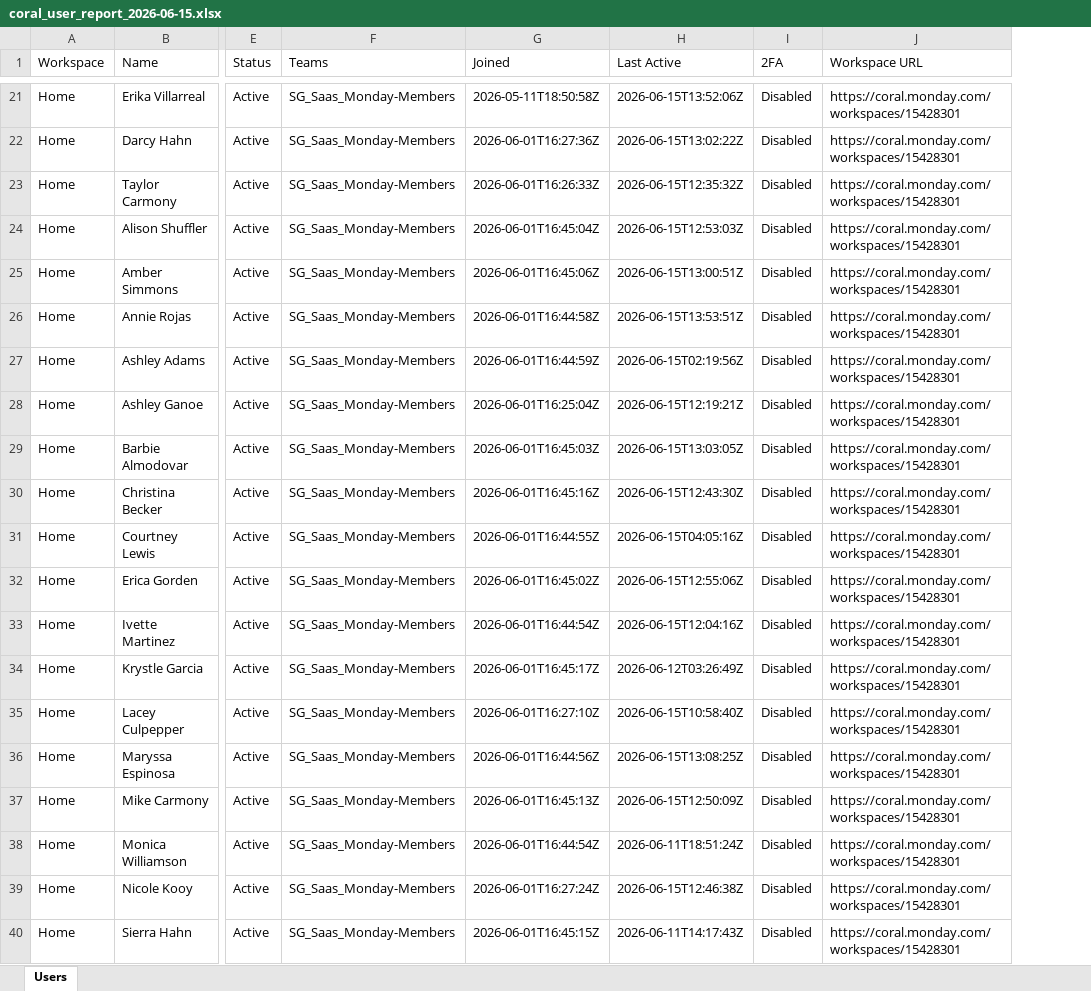
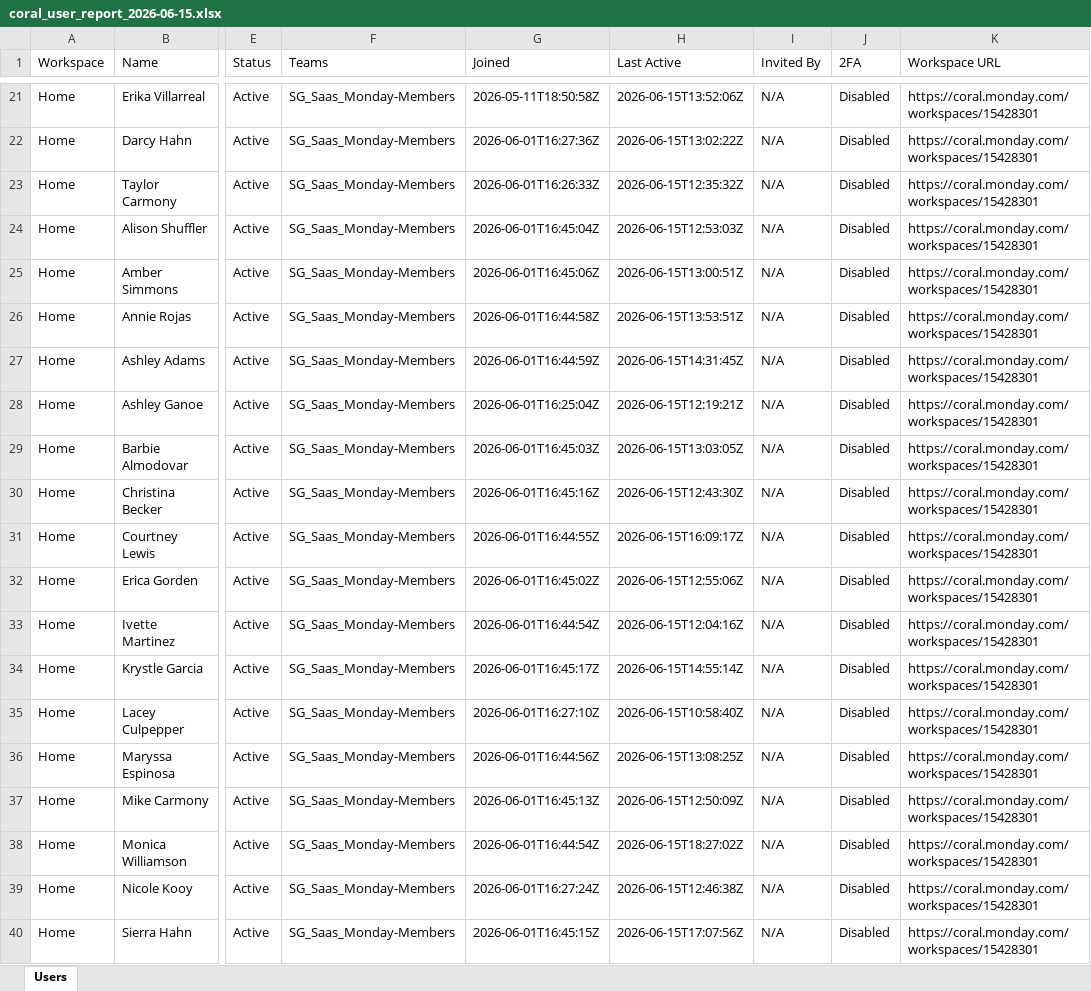
Before and after one commit to cospina-NEB/MONDAY_API_PROJECT, an Excel workbook: Reports/coral_user_report_2026-06-15.xlsx, sheet Users, drawn as a sheet; only a part is shown, gaps mark what is left out; values as stored, in another font and other column widths than the file's, no cell formats; the diff covers the shown part only; the diff names each change by its address in the sheet, - before the commit and + after, or states it on an @@ line.

Commit message:
monday_user_report.py — the new Python port monday_user_report.ps1 — the updates from this session (Invited By column, New Hires section, Excel output, New-HtmlSection fix)

```diff
--- a/Reports/coral_user_report_2026-06-15.xlsx (sheet Users)
+++ b/Reports/coral_user_report_2026-06-15.xlsx (sheet Users)
+column I (Invited By), rows 21-40: all N/A
-H27 (Last Active): 2026-06-15T02:19:56Z
+H27 (Last Active): 2026-06-15T14:31:45Z
-H31 (Last Active): 2026-06-15T04:05:16Z
+H31 (Last Active): 2026-06-15T16:09:17Z
-H34 (Last Active): 2026-06-12T03:26:49Z
+H34 (Last Active): 2026-06-15T14:55:14Z
-H38 (Last Active): 2026-06-11T18:51:24Z
+H38 (Last Active): 2026-06-15T18:27:02Z
-H40 (Last Active): 2026-06-11T14:17:43Z
+H40 (Last Active): 2026-06-15T17:07:56Z
```
Also changed, not shown: 3 added rows, 3 removed rows and 105 edited cells elsewhere in this sheet, cell formats, 6 other files.
